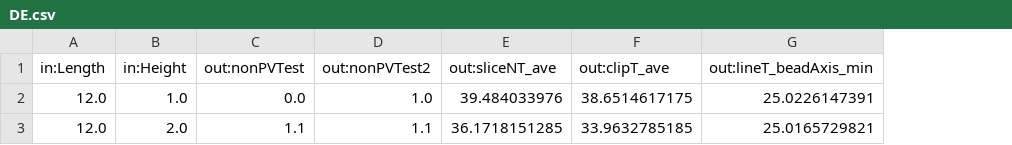
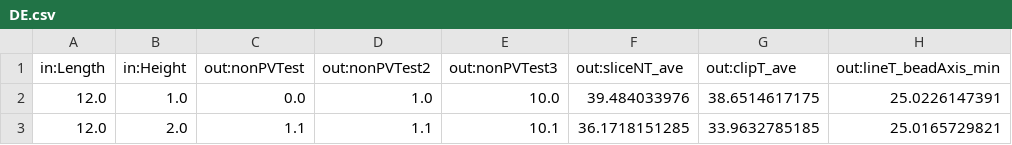
Before and after one commit to parallelworks/designExplorerModules, a CSV file: example_outputs/welding/DE.csv, drawn as a sheet; only a part is shown; the diff names each change by its address in the sheet, - before the commit and + after, or states it on an @@ line.

```diff
--- a/example_outputs/welding/DE.csv
+++ b/example_outputs/welding/DE.csv
+column E (out:nonPVTest3), rows 2-3: 10.0 | 10.1
```
Also changed, not shown: 6 other files.
